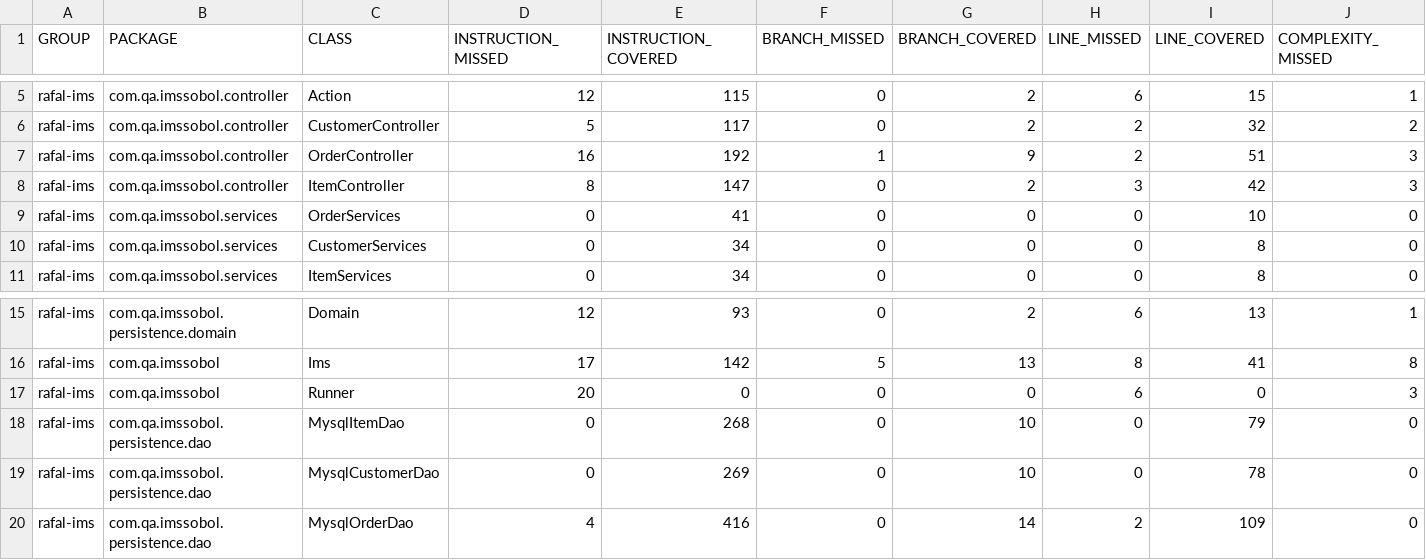
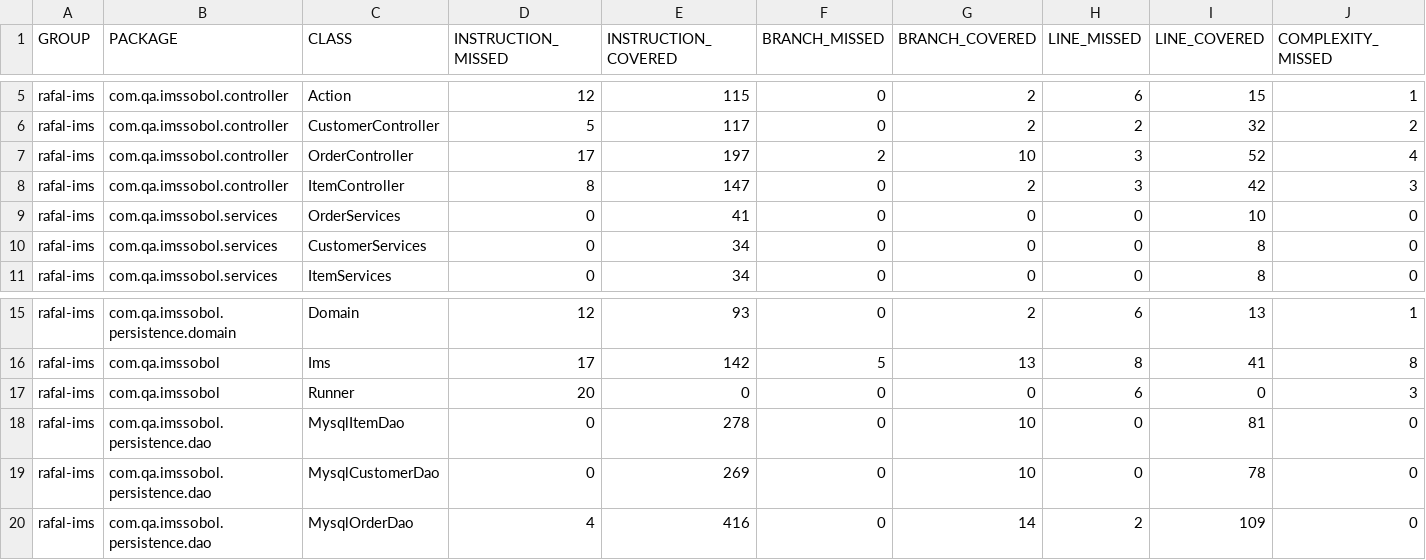
Before and after one commit to RafSobolQAC/inventory, a CSV file: site/jacoco/jacoco.csv, drawn as a sheet; only a part is shown, gaps mark what is left out; the diff names each change by its address in the sheet, - before the commit and + after, or states it on an @@ line.

Commit message:
New jacoco & surefire reports.

```diff
--- a/site/jacoco/jacoco.csv
+++ b/site/jacoco/jacoco.csv
-D7 (INSTRUCTION_MISSED): 16
+D7 (INSTRUCTION_MISSED): 17
-E7 (INSTRUCTION_COVERED): 192
+E7 (INSTRUCTION_COVERED): 197
-F7 (BRANCH_MISSED): 1
+F7 (BRANCH_MISSED): 2
-G7 (BRANCH_COVERED): 9
+G7 (BRANCH_COVERED): 10
-H7 (LINE_MISSED): 2
+H7 (LINE_MISSED): 3
-I7 (LINE_COVERED): 51
+I7 (LINE_COVERED): 52
-J7 (COMPLEXITY_MISSED): 3
+J7 (COMPLEXITY_MISSED): 4
-E18 (INSTRUCTION_COVERED): 268
+E18 (INSTRUCTION_COVERED): 278
-I18 (LINE_COVERED): 79
+I18 (LINE_COVERED): 81
```
Also changed, not shown: 35 other files.
